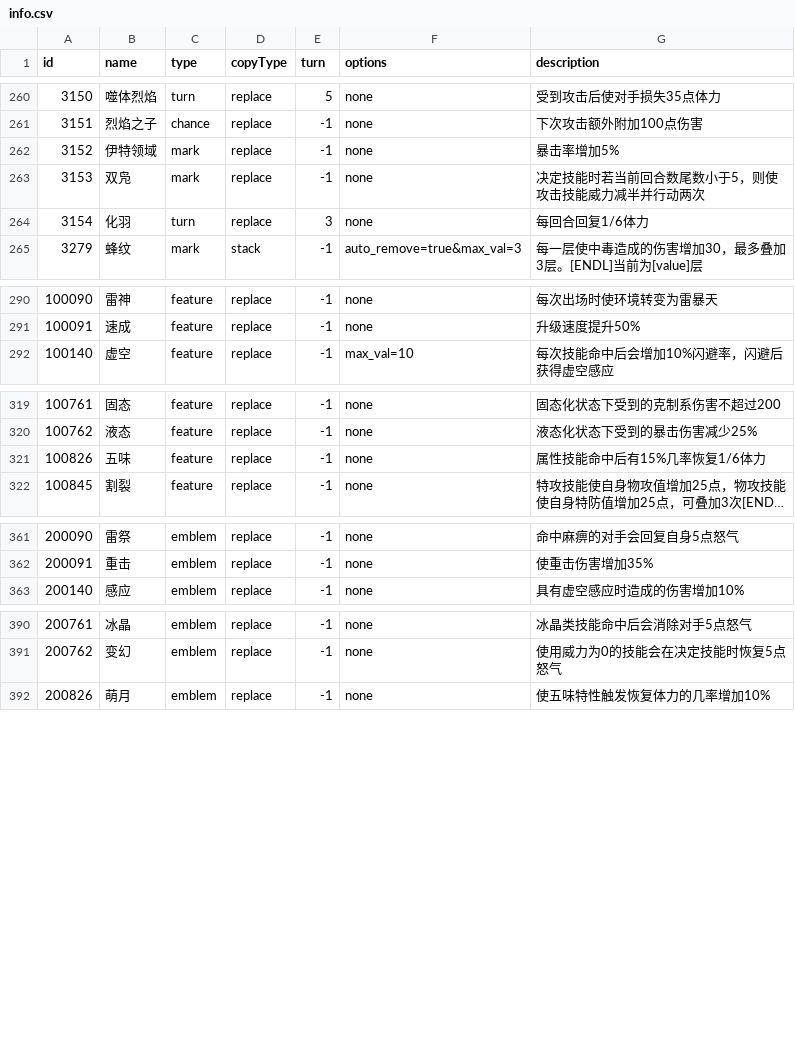
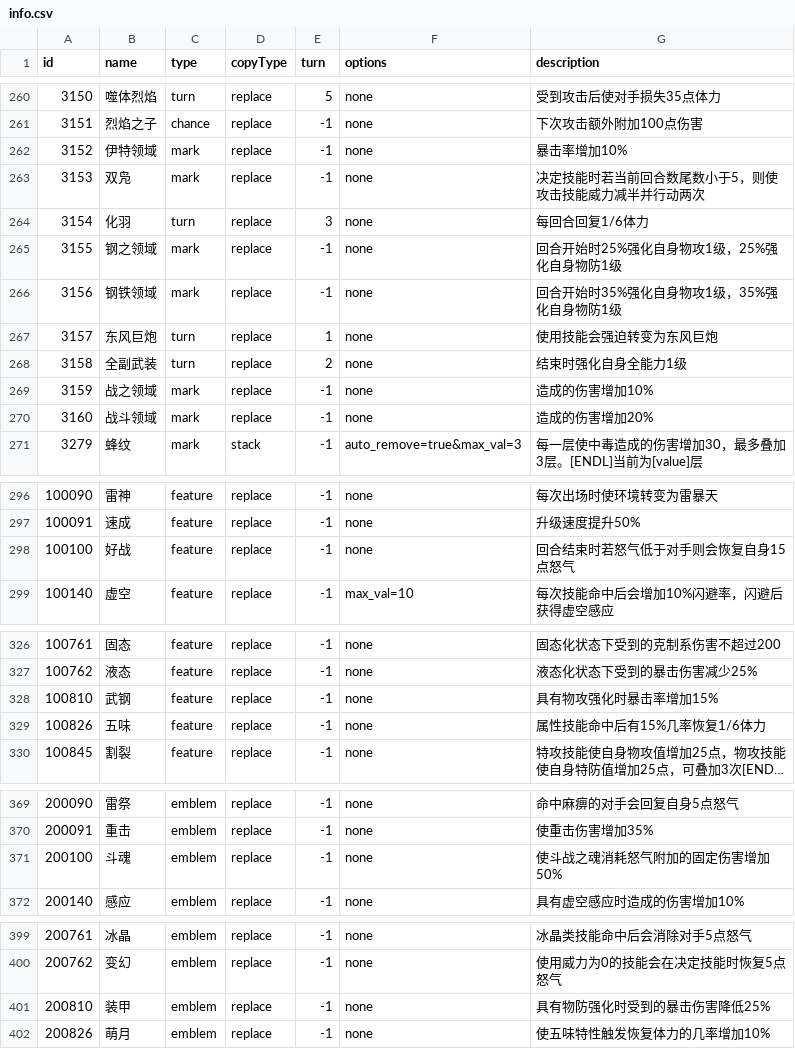
Before and after one commit to Brady29655751/Seer2-Restart-Lite, a CSV file: Assets/Resources/Data/Buffs/info.csv, drawn as a sheet; only a part is shown, gaps mark what is left out; long unchanged cells end in …; the diff covers the shown part only.

```diff
--- a/Assets/Resources/Data/Buffs/info.csv
+++ b/Assets/Resources/Data/Buffs/info.csv
@@ -261,5 +261,11 @@ id,name,type,copyType,turn,options,description
 3151,烈焰之子,chance,replace,-1,none,下次攻击额外附加100点伤害
-3152,伊特领域,mark,replace,-1,none,暴击率增加5%
+3152,伊特领域,mark,replace,-1,none,暴击率增加10%
 3153,双凫,mark,replace,-1,none,决定技能时若当前回合数尾数小于5，则使攻击技能威力减半并行动两次
 3154,化羽,turn,replace,3,none,每回合回复1/6体力
+3155,钢之领域,mark,replace,-1,none,回合开始时25%强化自身物攻1级，25%强化自身物防1级
+3156,钢铁领域,mark,replace,-1,none,回合开始时35%强化自身物攻1级，35%强化自身物防1级
+3157,东风巨炮,turn,replace,1,none,使用技能会强迫转变为东风巨炮
+3158,全副武装,turn,replace,2,none,结束时强化自身全能力1级
+3159,战之领域,mark,replace,-1,none,造成的伤害增加10%
+3160,战斗领域,mark,replace,-1,none,造成的伤害增加20%
 3279,蜂纹,mark,stack,-1,auto_remove=true&max_val=3,每一层使中毒造成的伤害增加30，最多叠加3层。[ENDL]当前为[value]层
@@ -291,2 +297,3 @@ id,name,type,copyType,turn,options,description
 100091,速成,feature,replace,-1,none,升级速度提升50%
+100100,好战,feature,replace,-1,none,回合结束时若怒气低于对手则会恢复自身15点怒气
 100140,虚空,feature,replace,-1,max_val=10,每次技能命中后会增加10%闪避率，闪避后获得虚空感应
@@ -320,2 +327,3 @@ id,name,type,copyType,turn,options,description
 100762,液态,feature,replace,-1,none,液态化状态下受到的暴击伤害减少25%
+100810,武钢,feature,replace,-1,none,具有物攻强化时暴击率增加15%
 100826,五味,feature,replace,-1,none,属性技能命中后有15%几率恢复1/6体力
@@ -362,2 +370,3 @@ id,name,type,copyType,turn,options,description
 200091,重击,emblem,replace,-1,none,使重击伤害增加35%
+200100,斗魂,emblem,replace,-1,none,使斗战之魂消耗怒气附加的固定伤害增加50%
 200140,感应,emblem,replace,-1,none,具有虚空感应时造成的伤害增加10%
@@ -391,2 +400,3 @@ id,name,type,copyType,turn,options,description
 200762,变幻,emblem,replace,-1,none,使用威力为0的技能会在决定技能时恢复5点怒气
+200810,装甲,emblem,replace,-1,none,具有物防强化时受到的暴击伤害降低25%
 200826,萌月,emblem,replace,-1,none,使五味特性触发恢复体力的几率增加10%
```
Also changed, not shown: 2 edited cells elsewhere in this file, Assets/Resources/Data/Buffs/effect.csv, Assets/Resources/Data/Items/effect.csv, 50 other files.
